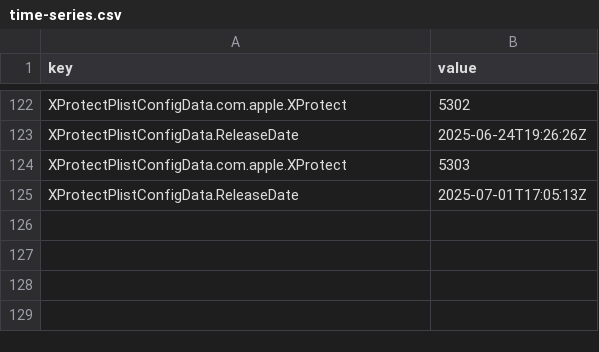
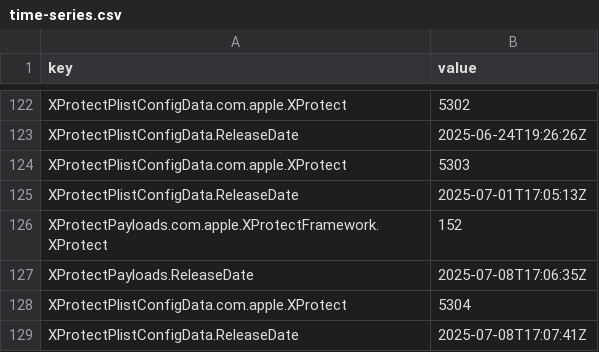
Before and after one commit to arenbhargav/sofa, a CSV file: time-series.csv, drawn as a sheet; only a part is shown, gaps mark what is left out.

```diff
--- a/time-series.csv
+++ b/time-series.csv
@@ -125 +125,5 @@ XProtectPlistConfigData.com.apple.XProtect,5303
 XProtectPlistConfigData.ReleaseDate,2025-07-01T17:05:13Z
+XProtectPayloads.com.apple.XProtectFramework.XProtect,152
+XProtectPayloads.ReleaseDate,2025-07-08T17:06:35Z
+XProtectPlistConfigData.com.apple.XProtect,5304
+XProtectPlistConfigData.ReleaseDate,2025-07-08T17:07:41Z
```
Also changed, not shown: 8 other files.
